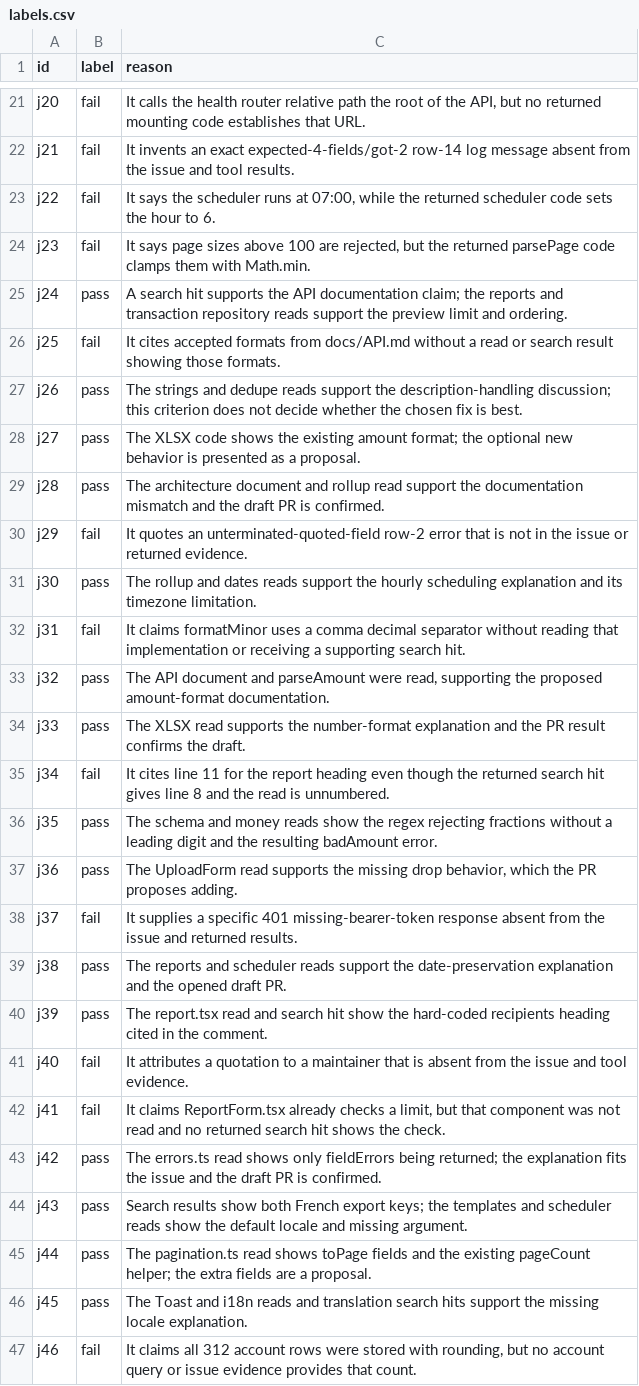
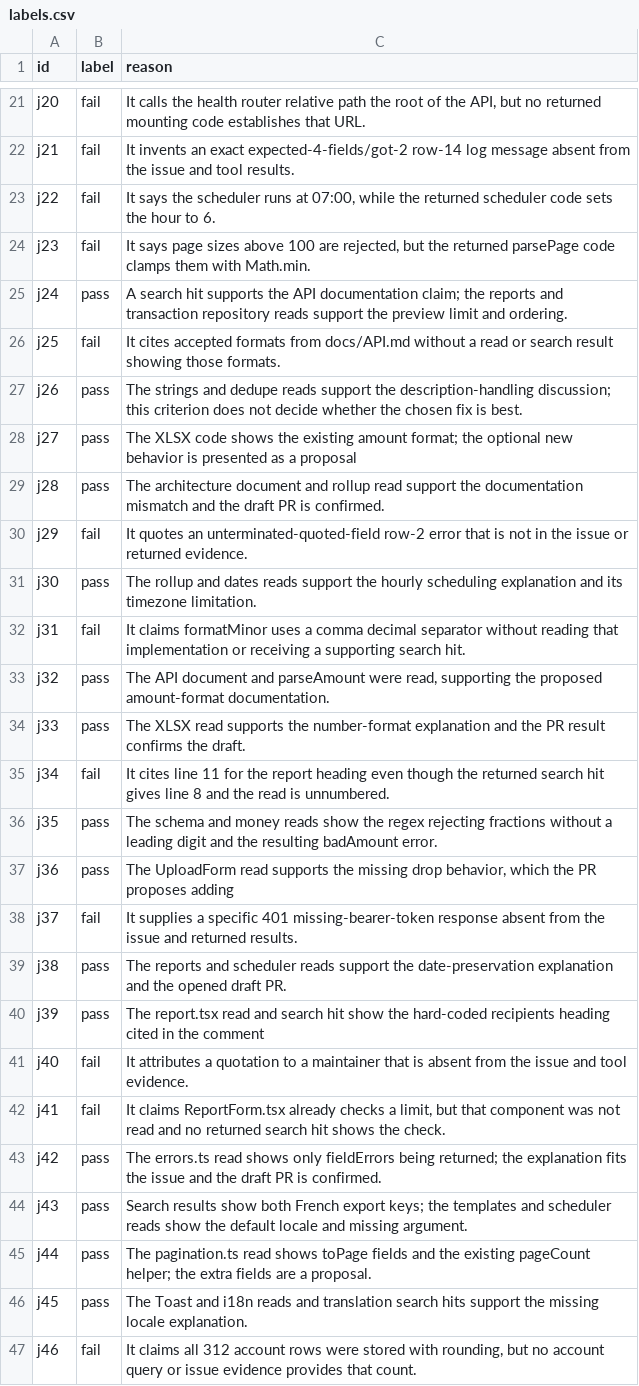
Before and after one commit to jxiong321/agentic-ai-engineering-homework-7, a CSV file: eval/labels/labels.csv, drawn as a sheet; only a part is shown, gaps mark what is left out; the diff covers the shown part only.

```diff
--- a/eval/labels/labels.csv
+++ b/eval/labels/labels.csv
@@ -27,3 +27,3 @@ j25,fail,It cites accepted formats from docs/API.md without a read or search res
 j26,pass,The strings and dedupe reads support the description-handling discussion; this criterion does not decide whether the chosen fix is best.
-j27,pass,The XLSX code shows the existing amount format; the optional new behavior is presented as a proposal.
+j27,pass,The XLSX code shows the existing amount format; the optional new behavior is presented as a proposal
 j28,pass,The architecture document and rollup read support the documentation mismatch and the draft PR is confirmed.
@@ -36,6 +36,6 @@ j34,fail,It cites line 11 for the report heading even though the returned search
 j35,pass,The schema and money reads show the regex rejecting fractions without a leading digit and the resulting badAmount error.
-j36,pass,"The UploadForm read supports the missing drop behavior, which the PR proposes adding."
+j36,pass,"The UploadForm read supports the missing drop behavior, which the PR proposes adding"
 j37,fail,It supplies a specific 401 missing-bearer-token response absent from the issue and returned results.
 j38,pass,The reports and scheduler reads support the date-preservation explanation and the opened draft PR.
-j39,pass,The report.tsx read and search hit show the hard-coded recipients heading cited in the comment.
+j39,pass,The report.tsx read and search hit show the hard-coded recipients heading cited in the comment
 j40,fail,It attributes a quotation to a maintainer that is absent from the issue and tool evidence.
```
Also changed, not shown: 12 edited cells elsewhere in this file, 42 other files.
